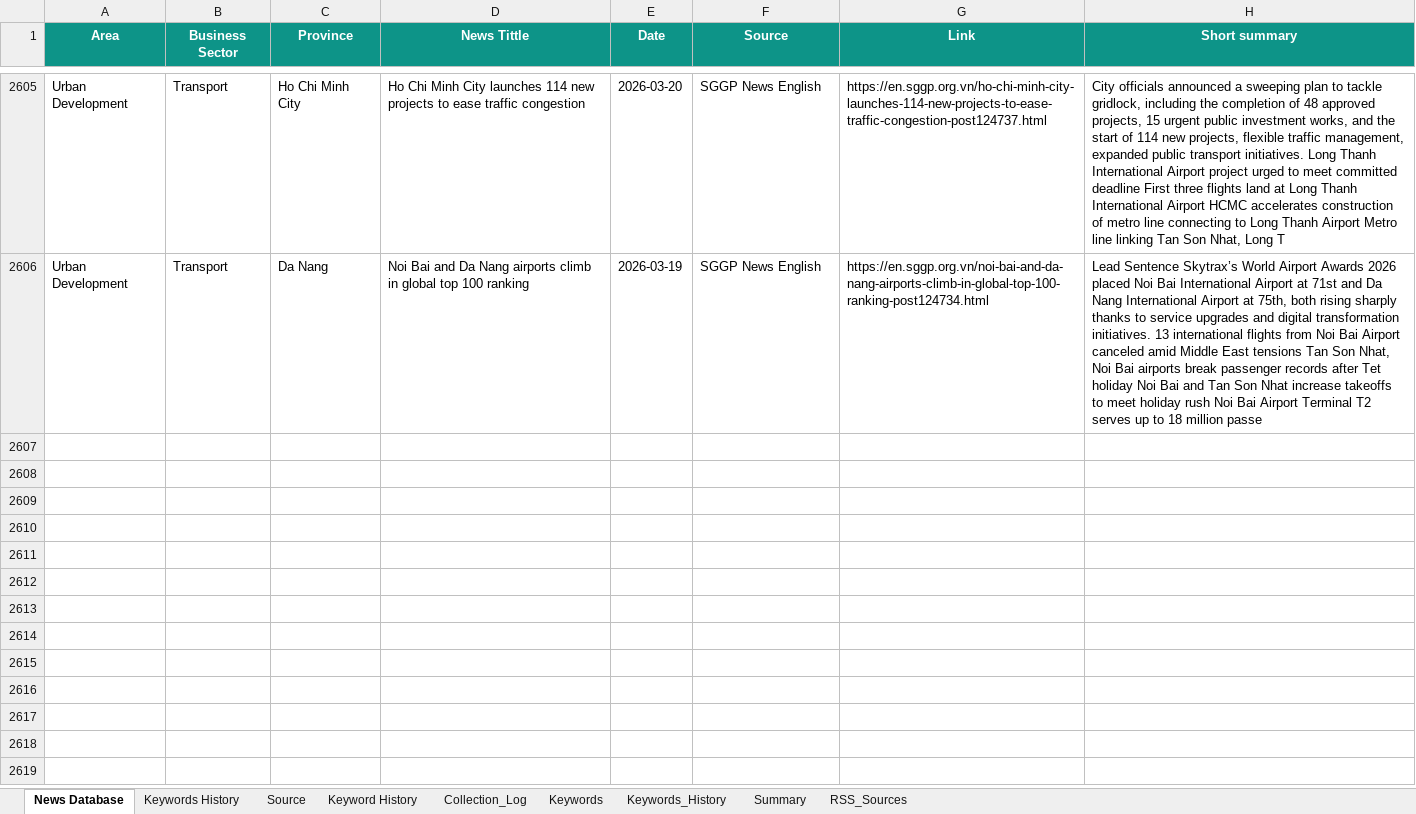
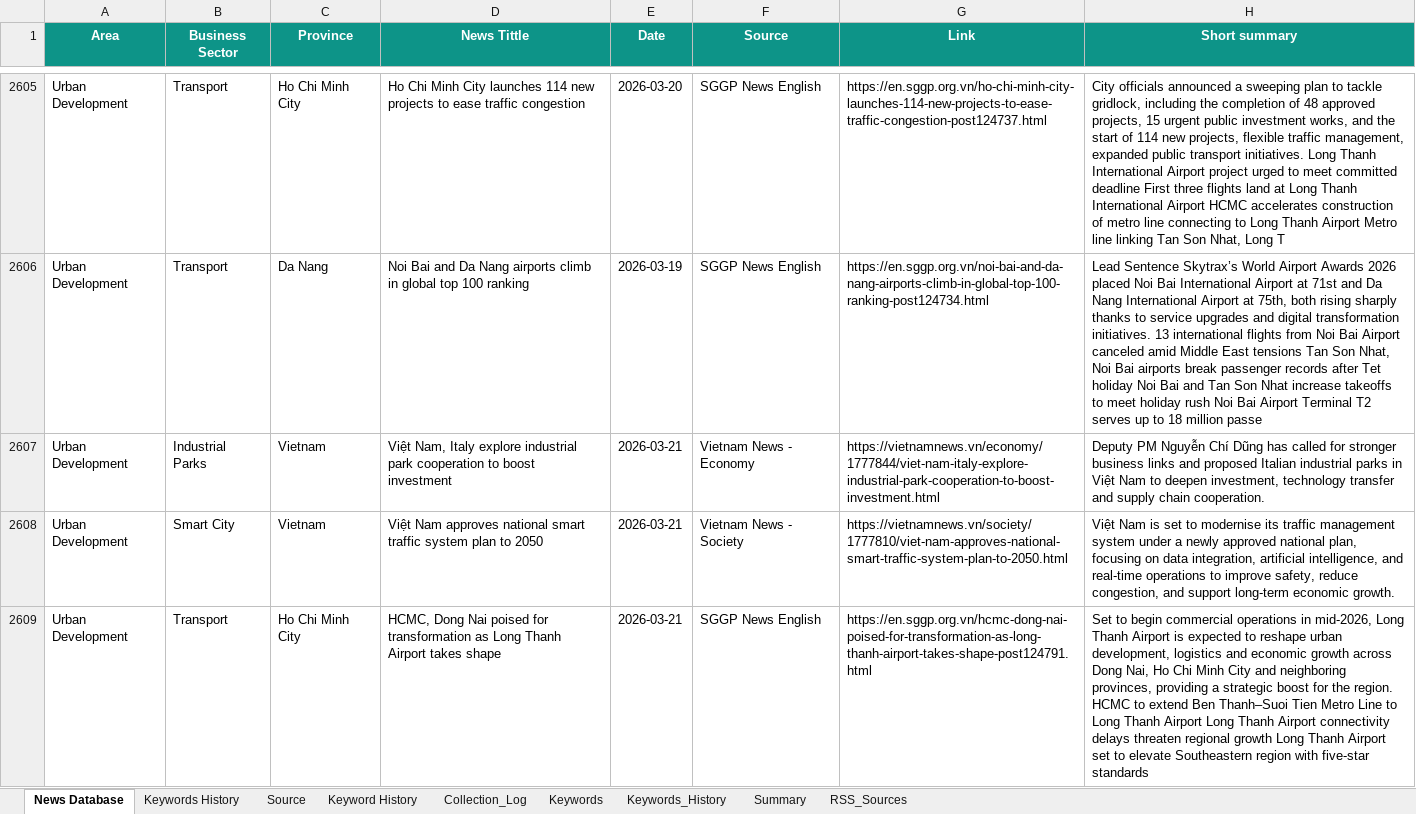
Before and after one commit to hms4792/vietnam-infra-news, an Excel workbook: data/database/Vietnam_Infra_News_Database_Final.xlsx, sheet News Database, drawn as a sheet; only a part is shown, gaps mark what is left out; values as stored, in another font and other column widths than the file's, no borders; the diff names each change by its address in the sheet, - before the commit and + after, or states it on an @@ line.

```diff
--- a/data/database/Vietnam_Infra_News_Database_Final.xlsx (sheet News Database)
+++ b/data/database/Vietnam_Infra_News_Database_Final.xlsx (sheet News Database)
+row 2607: Urban Development | Industrial Parks | Vietnam | Việt Nam, Italy explore industrial park cooperation to boost investment | 2026-03-21 | Vietnam News - Economy | https://vietnamnews.vn/economy/1777844/viet-nam-italy-explore-industrial-park-cooperation-to-boost-investment.html | Deputy PM Nguyễn Chí Dũng has called for stronger business links and proposed Italian industrial parks in Việt Nam to deepen investment, technology transfer and supply chain cooperation.
+row 2608: Urban Development | Smart City | Vietnam | Việt Nam approves national smart traffic system plan to 2050 | 2026-03-21 | Vietnam News - Society | https://vietnamnews.vn/society/1777810/viet-nam-approves-national-smart-traffic-system-plan-to-2050.html | Việt Nam is set to modernise its traffic management system under a newly approved national plan, focusing on data integration, artificial intelligence, and real-time operations to improve safety, reduce congestion, and support long-term economic growth.
+row 2609: Urban Development | Transport | Ho Chi Minh City | HCMC, Dong Nai poised for transformation as Long Thanh Airport takes shape | 2026-03-21 | SGGP News English | https://en.sggp.org.vn/hcmc-dong-nai-poised-for-transformation-as-long-thanh-airport-takes-shape-post124791.html | Set to begin commercial operations in mid-2026, Long Thanh Airport is expected to reshape urban development, logistics and economic growth across Dong Nai, Ho Chi Minh City and neighboring provinces, providing a strategic boost for the region. HCMC to extend Ben Thanh–Suoi Tien Metro Line to Long Thanh Airport Long Thanh Airport connectivity delays threaten regional growth Long Thanh Airport set to elevate Southeastern region with five-star standards
```
Also changed, not shown: sheet RSS_Sources.
